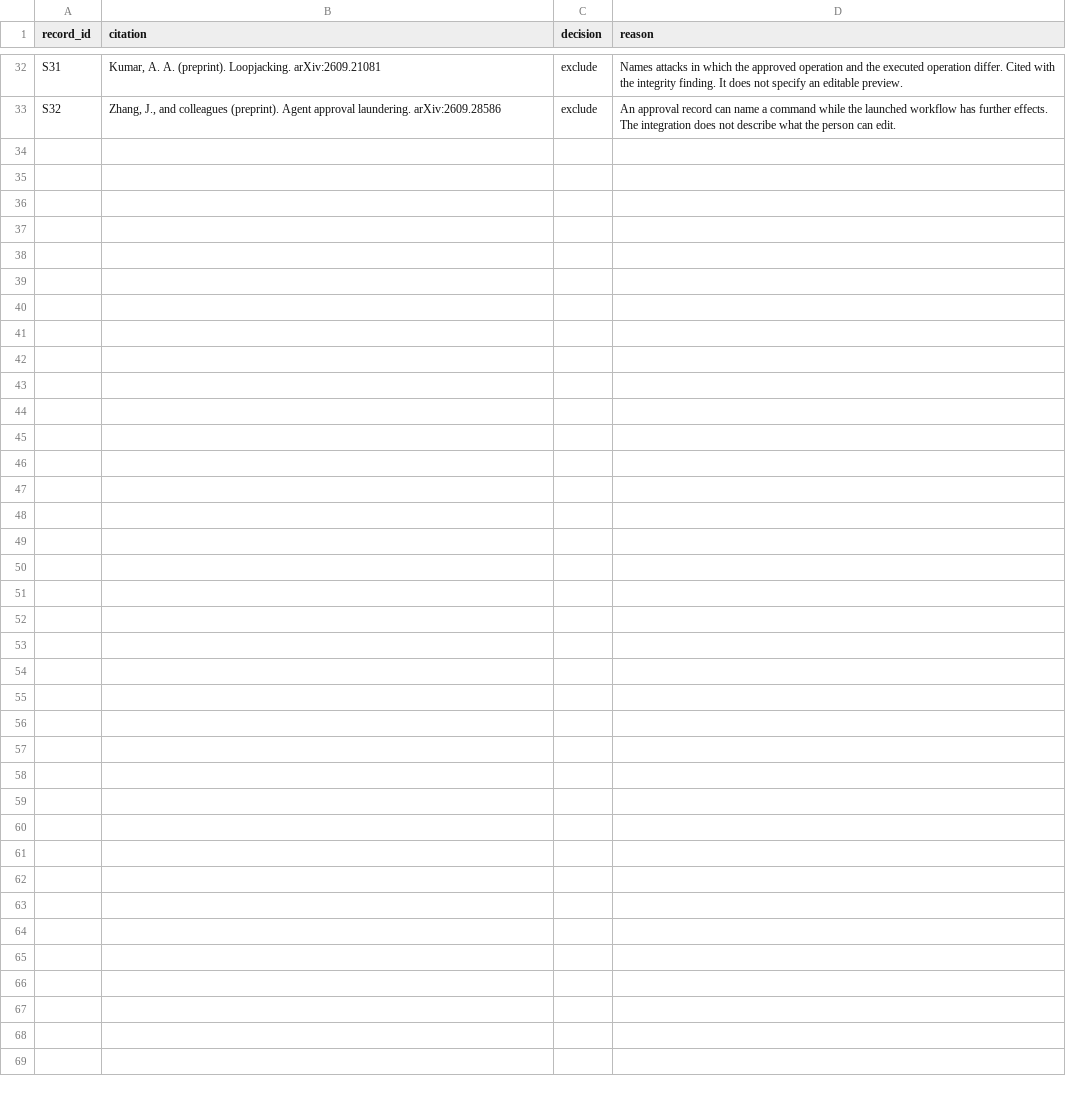
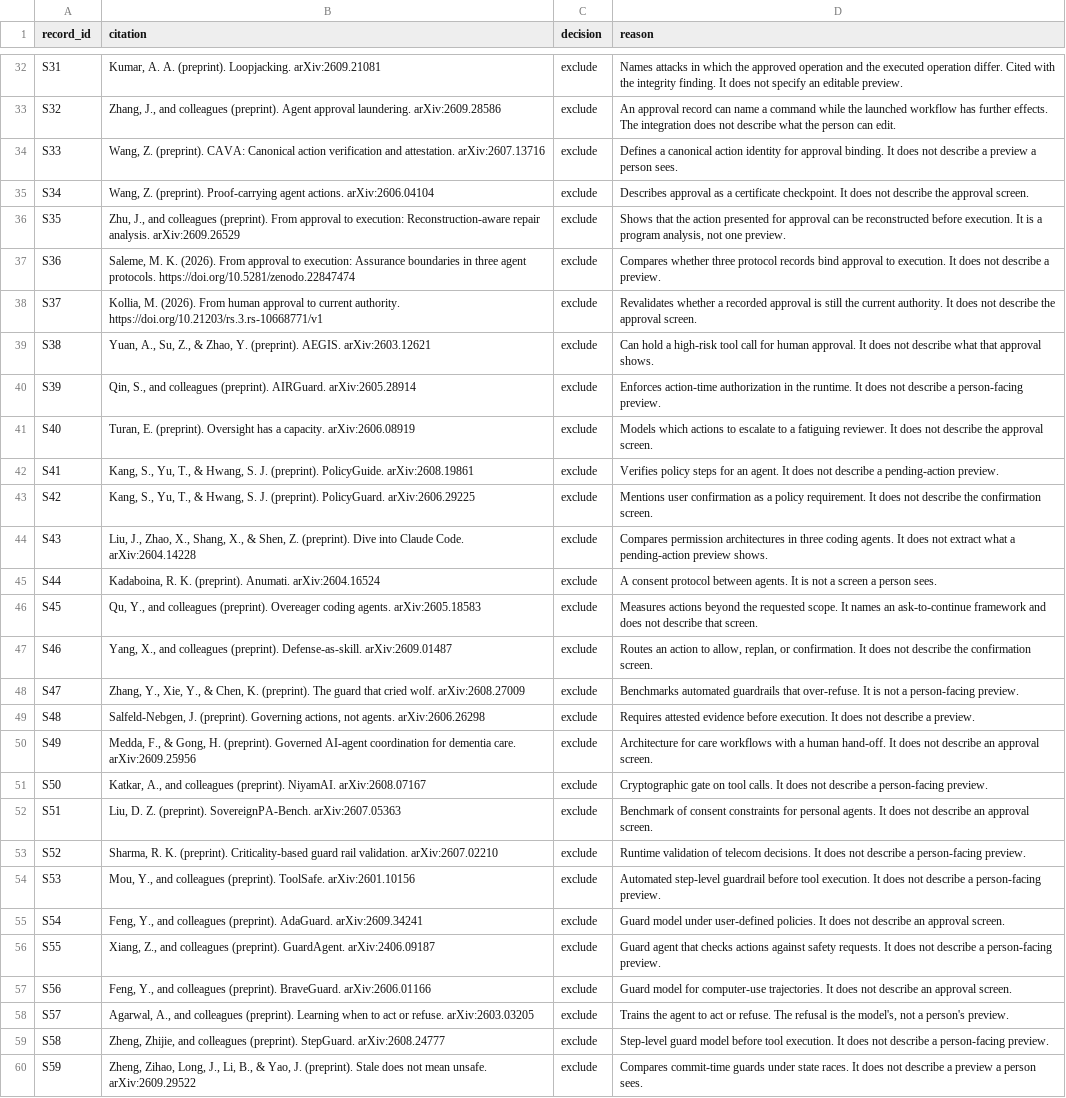
Before and after one commit to toobajatoi/ResearchPaper2, a CSV file: review/screening-log.csv, drawn as a sheet; only a part is shown, gaps mark what is left out; the diff covers the shown part only.

```diff
--- a/review/screening-log.csv
+++ b/review/screening-log.csv
@@ -33 +33,28 @@ S31,"Kumar, A. A. (preprint). Loopjacking. arXiv:2609.21081",exclude,"Names atta
 S32,"Zhang, J., and colleagues (preprint). Agent approval laundering. arXiv:2609.28586",exclude,"An approval record can name a command while the launched workflow has further effects. The integration does not describe what the person can edit."
+S33,"Wang, Z. (preprint). CAVA: Canonical action verification and attestation. arXiv:2607.13716",exclude,"Defines a canonical action identity for approval binding. It does not describe a preview a person sees."
+S34,"Wang, Z. (preprint). Proof-carrying agent actions. arXiv:2606.04104",exclude,"Describes approval as a certificate checkpoint. It does not describe the approval screen."
+S35,"Zhu, J., and colleagues (preprint). From approval to execution: Reconstruction-aware repair analysis. arXiv:2609.26529",exclude,"Shows that the action presented for approval can be reconstructed before execution. It is a program analysis, not one preview."
+S36,"Saleme, M. K. (2026). From approval to execution: Assurance boundaries in three agent protocols. https://doi.org/10.5281/zenodo.22847474",exclude,"Compares whether three protocol records bind approval to execution. It does not describe a preview."
+S37,"Kollia, M. (2026). From human approval to current authority. https://doi.org/10.21203/rs.3.rs-10668771/v1",exclude,"Revalidates whether a recorded approval is still the current authority. It does not describe the approval screen."
+S38,"Yuan, A., Su, Z., & Zhao, Y. (preprint). AEGIS. arXiv:2603.12621",exclude,"Can hold a high-risk tool call for human approval. It does not describe what that approval shows."
+S39,"Qin, S., and colleagues (preprint). AIRGuard. arXiv:2605.28914",exclude,"Enforces action-time authorization in the runtime. It does not describe a person-facing preview."
+S40,"Turan, E. (preprint). Oversight has a capacity. arXiv:2606.08919",exclude,"Models which actions to escalate to a fatiguing reviewer. It does not describe the approval screen."
+S41,"Kang, S., Yu, T., & Hwang, S. J. (preprint). PolicyGuide. arXiv:2608.19861",exclude,"Verifies policy steps for an agent. It does not describe a pending-action preview."
+S42,"Kang, S., Yu, T., & Hwang, S. J. (preprint). PolicyGuard. arXiv:2606.29225",exclude,"Mentions user confirmation as a policy requirement. It does not describe the confirmation screen."
+S43,"Liu, J., Zhao, X., Shang, X., & Shen, Z. (preprint). Dive into Claude Code. arXiv:2604.14228",exclude,"Compares permission architectures in three coding agents. It does not extract what a pending-action preview shows."
+S44,"Kadaboina, R. K. (preprint). Anumati. arXiv:2604.16524",exclude,"A consent protocol between agents. It is not a screen a person sees."
+S45,"Qu, Y., and colleagues (preprint). Overeager coding agents. arXiv:2605.18583",exclude,"Measures actions beyond the requested scope. It names an ask-to-continue framework and does not describe that screen."
+S46,"Yang, X., and colleagues (preprint). Defense-as-skill. arXiv:2609.01487",exclude,"Routes an action to allow, replan, or confirmation. It does not describe the confirmation screen."
+S47,"Zhang, Y., Xie, Y., & Chen, K. (preprint). The guard that cried wolf. arXiv:2608.27009",exclude,"Benchmarks automated guardrails that over-refuse. It is not a person-facing preview."
+S48,"Salfeld-Nebgen, J. (preprint). Governing actions, not agents. arXiv:2606.26298",exclude,"Requires attested evidence before execution. It does not describe a preview."
+S49,"Medda, F., & Gong, H. (preprint). Governed AI-agent coordination for dementia care. arXiv:2609.25956",exclude,"Architecture for care workflows with a human hand-off. It does not describe an approval screen."
+S50,"Katkar, A., and colleagues (preprint). NiyamAI. arXiv:2608.07167",exclude,"Cryptographic gate on tool calls. It does not describe a person-facing preview."
+S51,"Liu, D. Z. (preprint). SovereignPA-Bench. arXiv:2607.05363",exclude,"Benchmark of consent constraints for personal agents. It does not describe an approval screen."
+S52,"Sharma, R. K. (preprint). Criticality-based guard rail validation. arXiv:2607.02210",exclude,"Runtime validation of telecom decisions. It does not describe a person-facing preview."
+S53,"Mou, Y., and colleagues (preprint). ToolSafe. arXiv:2601.10156",exclude,"Automated step-level guardrail before tool execution. It does not describe a person-facing preview."
+S54,"Feng, Y., and colleagues (preprint). AdaGuard. arXiv:2609.34241",exclude,"Guard model under user-defined policies. It does not describe an approval screen."
+S55,"Xiang, Z., and colleagues (preprint). GuardAgent. arXiv:2406.09187",exclude,"Guard agent that checks actions against safety requests. It does not describe a person-facing preview."
+S56,"Feng, Y., and colleagues (preprint). BraveGuard. arXiv:2606.01166",exclude,"Guard model for computer-use trajectories. It does not describe an approval screen."
+S57,"Agarwal, A., and colleagues (preprint). Learning when to act or refuse. arXiv:2603.03205",exclude,"Trains the agent to act or refuse. The refusal is the model's, not a person's preview."
+S58,"Zheng, Zhijie, and colleagues (preprint). StepGuard. arXiv:2608.24777",exclude,"Step-level guard model before tool execution. It does not describe a person-facing preview."
+S59,"Zheng, Zihao, Long, J., Li, B., & Yao, J. (preprint). Stale does not mean unsafe. arXiv:2609.29522",exclude,"Compares commit-time guards under state races. It does not describe a preview a person sees."
```
Also changed, not shown: 1 edited cell elsewhere in this file, review/extraction.csv, 9 other files.
